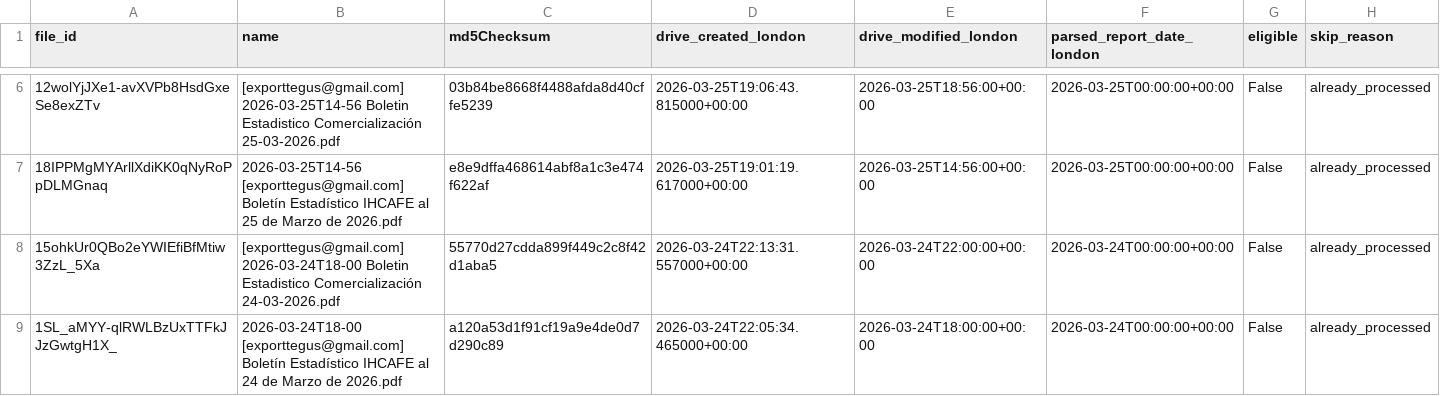
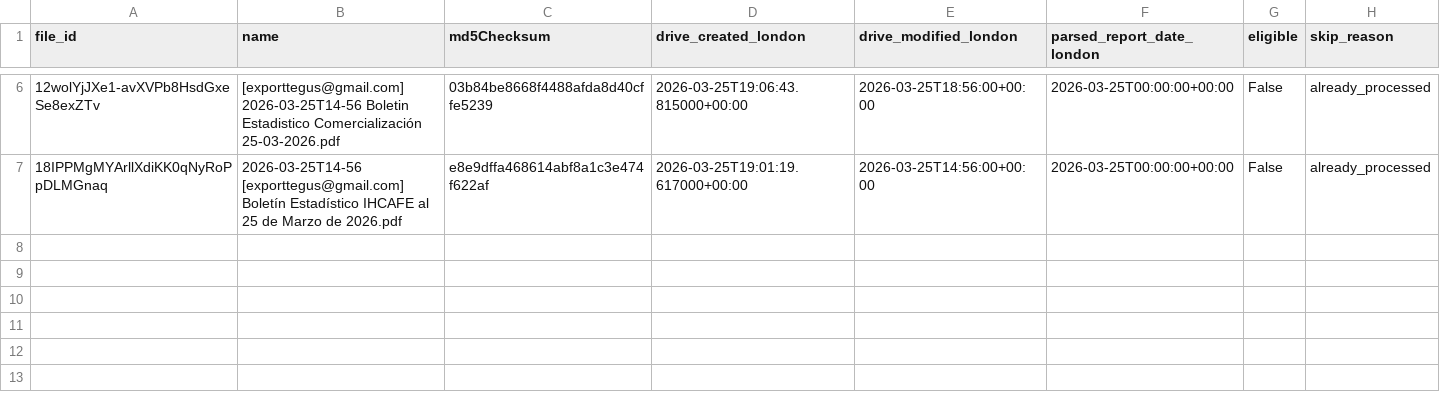
Before and after one commit to JuanDBeltranP/_r, a CSV file: outputs/latest/preflight_latest.csv, drawn as a sheet; only a part is shown, gaps mark what is left out.

Commit message:
Auto update reports 2026-03-31T22:15:05Z

```diff
--- a/outputs/latest/preflight_latest.csv
+++ b/outputs/latest/preflight_latest.csv
@@ -7,3 +7 @@ file_id,name,md5Checksum,drive_created_london,drive_modified_london,parsed_repor
 18IPPMgMYArllXdiKK0qNyRoPpDLMGnaq,2026-03-25T14-56 [exporttegus@gmail.com] Boletín Estadístico IHCAFE al 25 de Marzo de 2026.pdf,e8e9dffa468614abf8a1c3e474f622af,2026-03-25T19:01:19.617000+00:00,2026-03-25T14:56:00+00:00,2026-03-25T00:00:00+00:00,False,already_processed
-15ohkUr0QBo2eYWIEfiBfMtiw3ZzL_5Xa,[exporttegus@gmail.com] 2026-03-24T18-00 Boletin Estadistico Comercialización 24-03-2026.pdf,55770d27cdda899f449c2c8f42d1aba5,2026-03-24T22:13:31.557000+00:00,2026-03-24T22:00:00+00:00,2026-03-24T00:00:00+00:00,False,already_processed
-1SL_aMYY-qlRWLBzUxTTFkJJzGwtgH1X_,2026-03-24T18-00 [exporttegus@gmail.com] Boletín Estadístico IHCAFE al 24 de Marzo de 2026.pdf,a120a53d1f91cf19a9e4de0d7d290c89,2026-03-24T22:05:34.465000+00:00,2026-03-24T18:00:00+00:00,2026-03-24T00:00:00+00:00,False,already_processed
```
Also changed, not shown: 1 other file.
